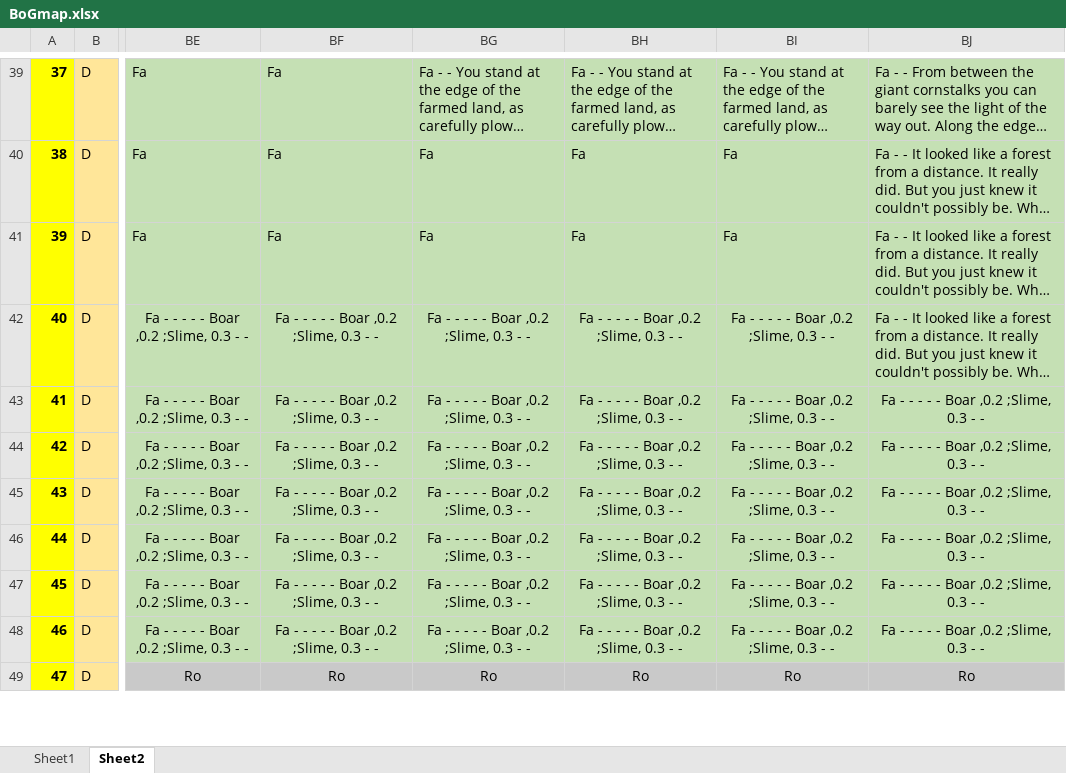
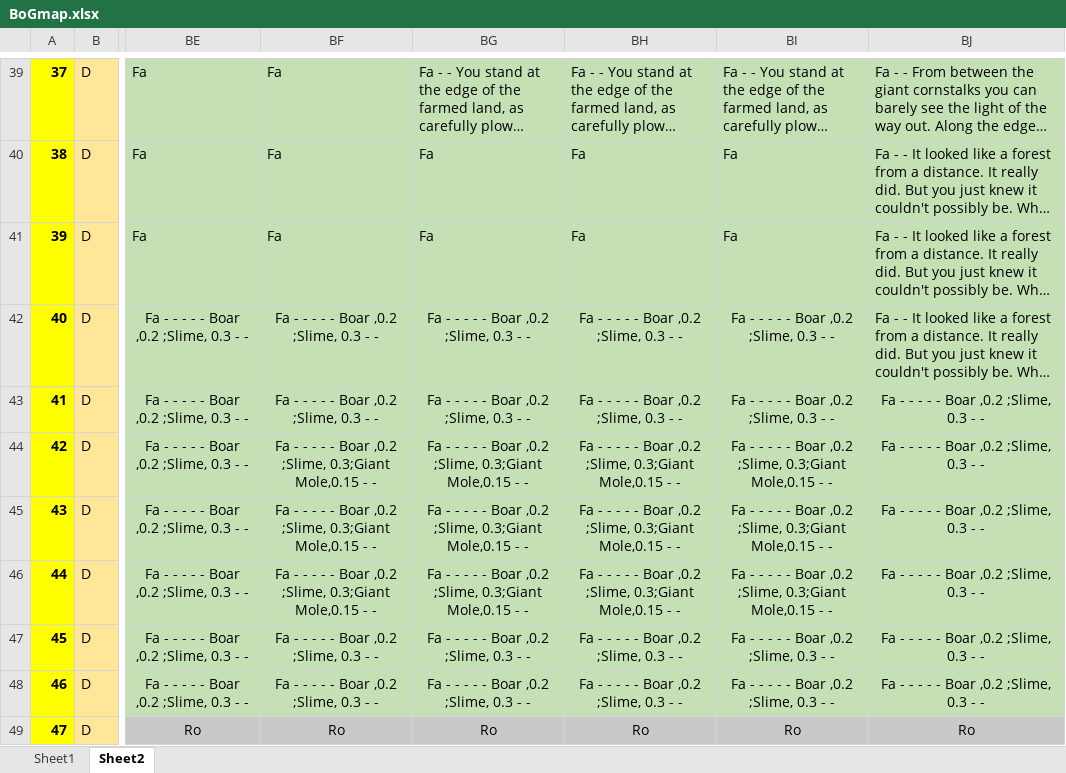
Before and after one commit to BaneOfGluttony/BaneOfGluttony, an Excel workbook: BoGmap.xlsx, sheet Sheet2, drawn as a sheet; only a part is shown, gaps mark what is left out; long unchanged cells end in …; values as stored, in another font and other column widths than the file's, no borders; the diff covers the shown part only; the diff names each change by its address in the sheet, - before the commit and + after, or states it on an @@ line.

Commit message:
Added bandits, moles, and old shops back

```diff
--- a/BoGmap.xlsx (sheet Sheet2)
+++ b/BoGmap.xlsx (sheet Sheet2)
-BF44:BF46: …,0.2 ;Slime, 0.3 - -
+BF44:BF46: …,0.2 ;Slime, 0.3;Giant Mole,0.15 - -
-BG44:BG46: …,0.2 ;Slime, 0.3 - -
+BG44:BG46: …,0.2 ;Slime, 0.3;Giant Mole,0.15 - -
-BH44:BH46: …,0.2 ;Slime, 0.3 - -
+BH44:BH46: …,0.2 ;Slime, 0.3;Giant Mole,0.15 - -
-BI44:BI46: …,0.2 ;Slime, 0.3 - -
+BI44:BI46: …,0.2 ;Slime, 0.3;Giant Mole,0.15 - -
```
Also changed, not shown: 33 edited cells elsewhere in this sheet, sheet Sheet1, 13 other files.
